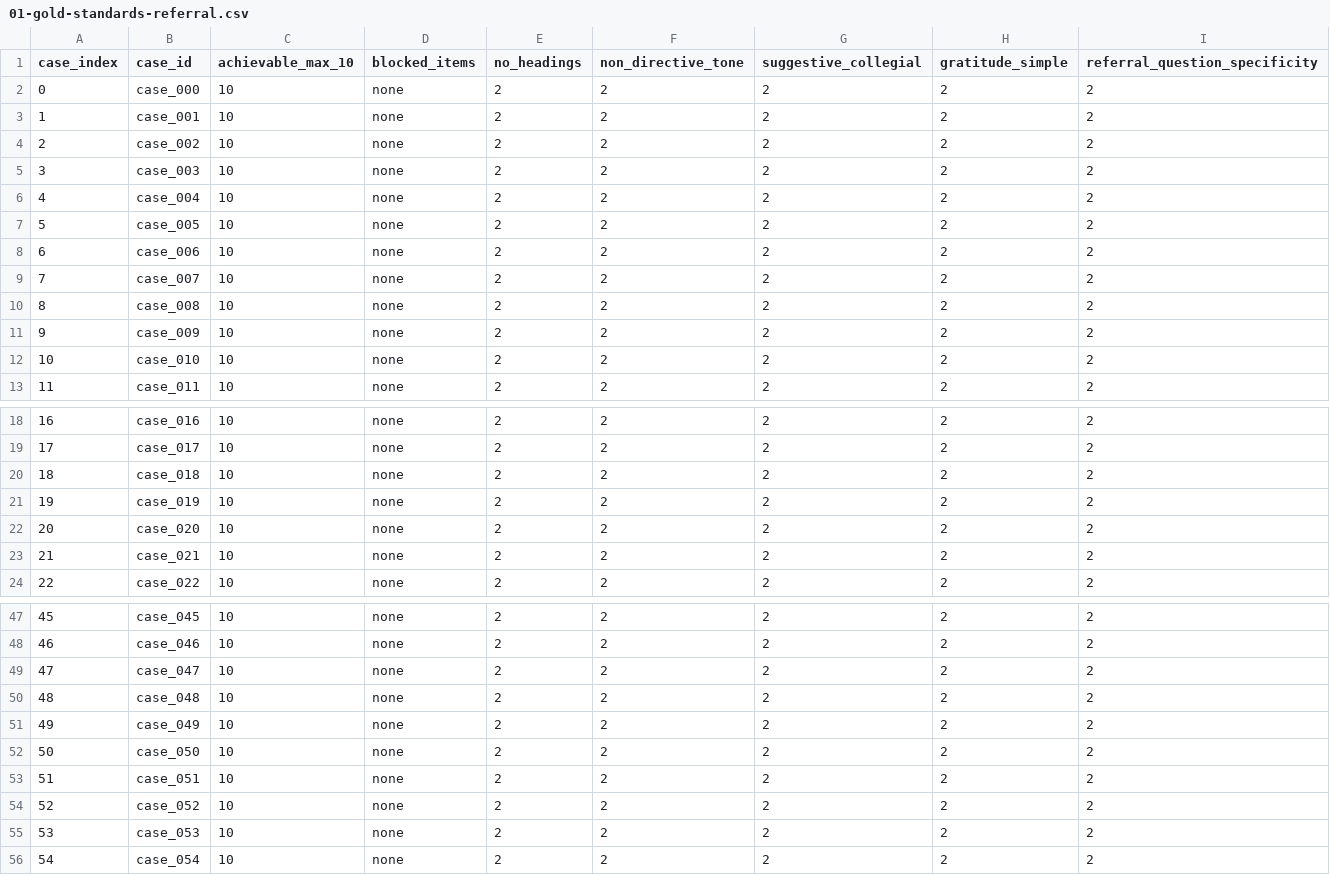
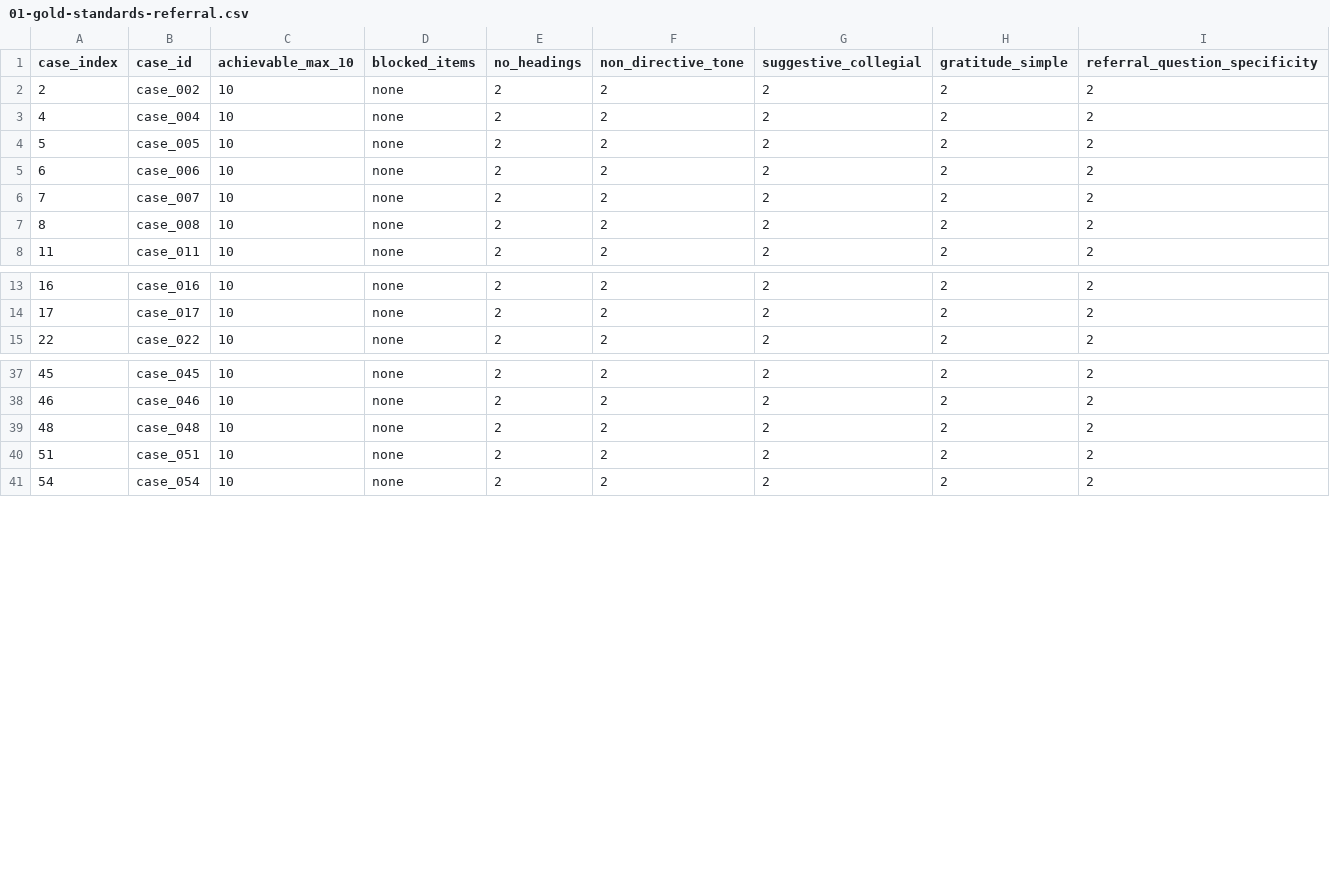
Before and after one commit to Salamonti/cng, a CSV file: Clinical-Note-Generator/docs/prompt-optimization/referral/01-gold-standards-referral.csv, drawn as a sheet; only a part is shown, gaps mark what is left out; the diff covers the shown part only.

Commit message:
referral-opt: regenerate gold on referral-only set and derive rubric from gold

```diff
--- a/Clinical-Note-Generator/docs/prompt-optimization/referral/01-gold-standards-referral.csv
+++ b/Clinical-Note-Generator/docs/prompt-optimization/referral/01-gold-standards-referral.csv
@@ -1,6 +1,3 @@
 case_index,case_id,achievable_max_10,blocked_items,no_headings,non_directive_tone,suggestive_collegial,gratitude_simple,referral_question_specificity
-0,case_000,10,none,2,2,2,2,2
-1,case_001,10,none,2,2,2,2,2
 2,case_002,10,none,2,2,2,2,2
-3,case_003,10,none,2,2,2,2,2
 4,case_004,10,none,2,2,2,2,2
@@ -10,4 +7,2 @@ case_index,case_id,achievable_max_10,blocked_items,no_headings,non_directive_ton
 8,case_008,10,none,2,2,2,2,2
-9,case_009,10,none,2,2,2,2,2
-10,case_010,10,none,2,2,2,2,2
 11,case_011,10,none,2,2,2,2,2
@@ -19,6 +14,2 @@ case_index,case_id,achievable_max_10,blocked_items,no_headings,non_directive_ton
 17,case_017,10,none,2,2,2,2,2
-18,case_018,10,none,2,2,2,2,2
-19,case_019,10,none,2,2,2,2,2
-20,case_020,10,none,2,2,2,2,2
-21,case_021,10,none,2,2,2,2,2
 22,case_022,10,none,2,2,2,2,2
@@ -48,9 +38,4 @@ case_index,case_id,achievable_max_10,blocked_items,no_headings,non_directive_ton
 46,case_046,10,none,2,2,2,2,2
-47,case_047,10,none,2,2,2,2,2
 48,case_048,10,none,2,2,2,2,2
-49,case_049,10,none,2,2,2,2,2
-50,case_050,10,none,2,2,2,2,2
 51,case_051,10,none,2,2,2,2,2
-52,case_052,10,none,2,2,2,2,2
-53,case_053,10,none,2,2,2,2,2
 54,case_054,10,none,2,2,2,2,2
```
Also changed, not shown: 4 removed rows elsewhere in this file, 2 other files.
